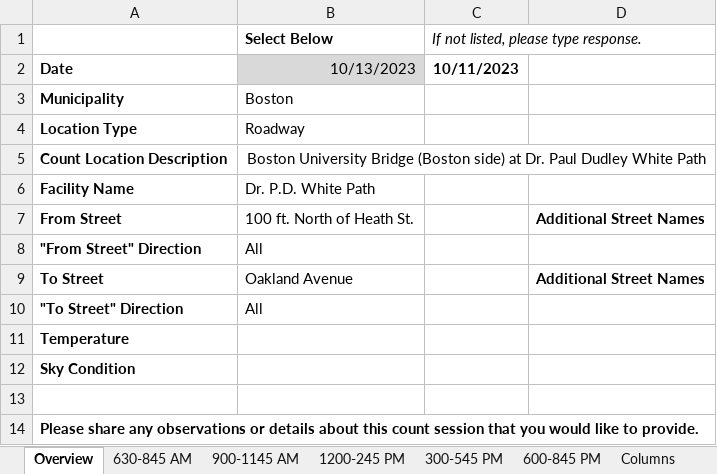
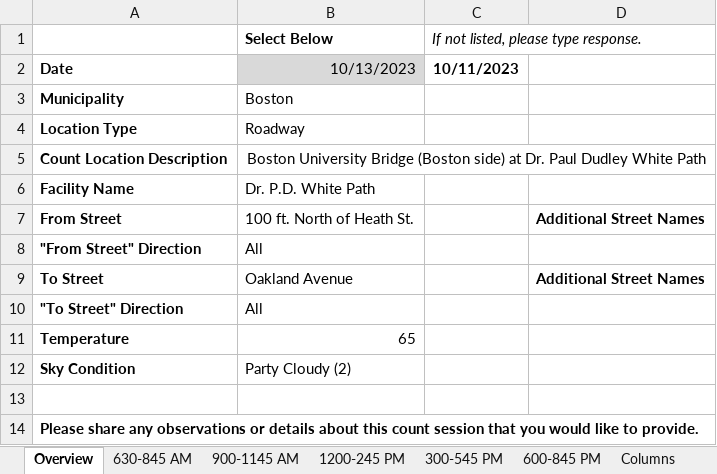
Before and after one commit to CTPSSTAFF/process-bp-count-spreadsheets, an Excel workbook: xlsx/sample-spreadsheet1.xlsx, sheet Overview, drawn as a sheet; values as stored, in another font and other column widths than the file's, no borders; the diff names each change by its address in the sheet, - before the commit and + after, or states it on an @@ line.

Commit message:
Added some values for testing

```diff
--- a/xlsx/sample-spreadsheet1.xlsx (sheet Overview)
+++ b/xlsx/sample-spreadsheet1.xlsx (sheet Overview)
-B11 (Select Below): (empty)
+B11 (Select Below): 65
-B12 (Select Below): (empty)
+B12 (Select Below): Party Cloudy (2)
```
